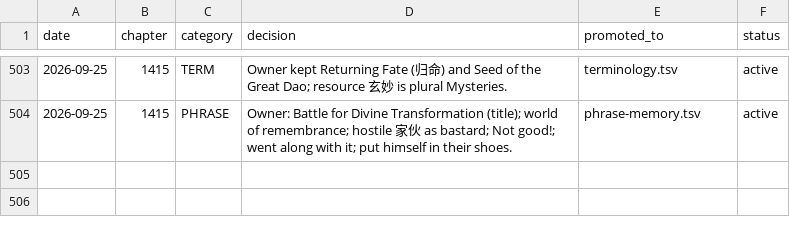
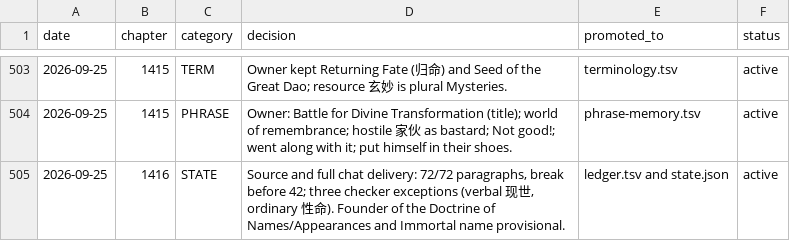
Before and after one commit to RoyUnconquerable/Translation, a TSV file: chatgpt/reference/decision-log.tsv, drawn as a sheet; only a part is shown, gaps mark what is left out.

```diff
--- a/chatgpt/reference/decision-log.tsv
+++ b/chatgpt/reference/decision-log.tsv
@@ -504 +504,2 @@ date	chapter	category	decision	promoted_to	status
 2026-09-25	1415	PHRASE	Owner: Battle for Divine Transformation (title); world of remembrance; hostile 家伙 as bastard; Not good!; went along with it; put himself in their shoes.	phrase-memory.tsv	active
+2026-09-25	1416	STATE	Source and full chat delivery: 72/72 paragraphs, break before 42; three checker exceptions (verbal 现世, ordinary 性命). Founder of the Doctrine of Names/Appearances and Immortal name provisional.	ledger.tsv and state.json	active
```
Also changed, not shown: chatgpt/chapters/ledger.tsv, 1 other file.
